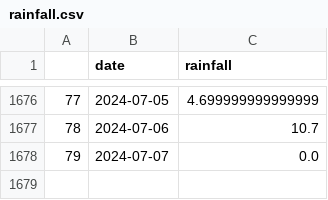
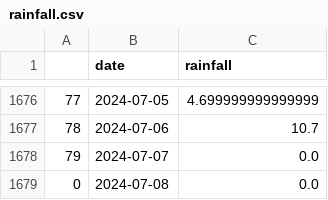
Before and after one commit to dsgeorge/rainfall, a CSV file: rainfall.csv, drawn as a sheet; only a part is shown, gaps mark what is left out; the diff names each change by its address in the sheet, - before the commit and + after, or states it on an @@ line.

```diff
--- a/rainfall.csv
+++ b/rainfall.csv
+row 1679: 0 | 2024-07-08 | 0.0
```
Also changed, not shown: rainfall_old.csv, 1 other file.
